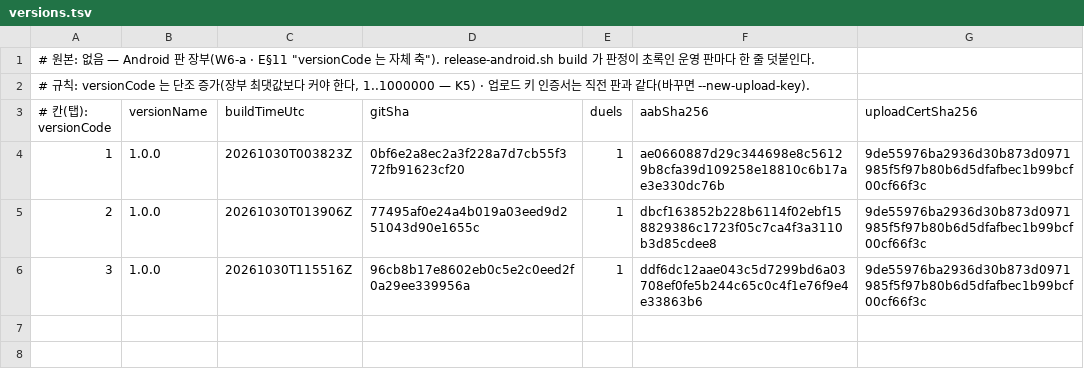
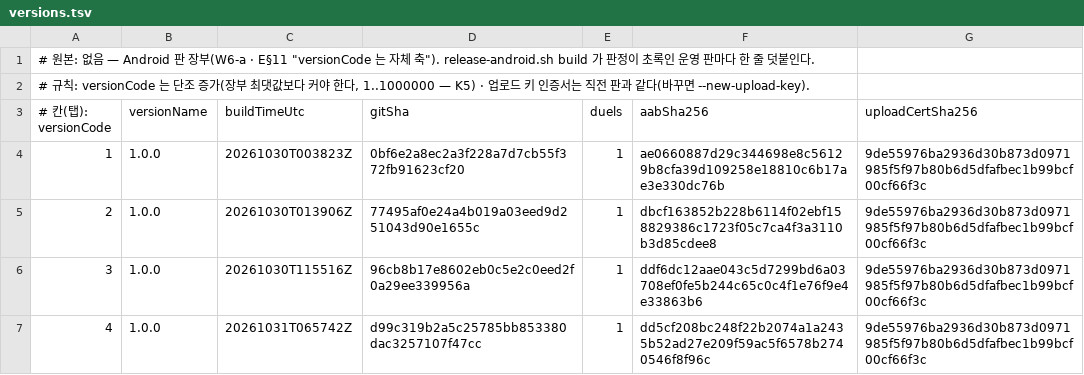
Before and after one commit to yehsung/check, a TSV file: multiplatform/androidApp/release/versions.tsv, drawn as a sheet; the diff names each change by its address in the sheet, - before the commit and + after, or states it on an @@ line.

```diff
--- a/multiplatform/androidApp/release/versions.tsv
+++ b/multiplatform/androidApp/release/versions.tsv
+row 7: 4 | 1.0.0 | 20261031T065742Z | d99c319b2a5c25785bb853380dac3257107f47cc | 1 | dd5cf208bc248f22b2074a1a2435b52ad27e209f59ac5f6578b2740546f8f96c | 9de55976ba2936d30b873d0971985f5f97b80b6d5dfafbec1b99bcf00cf66f3c
```
Also changed, not shown: 1 other file.
